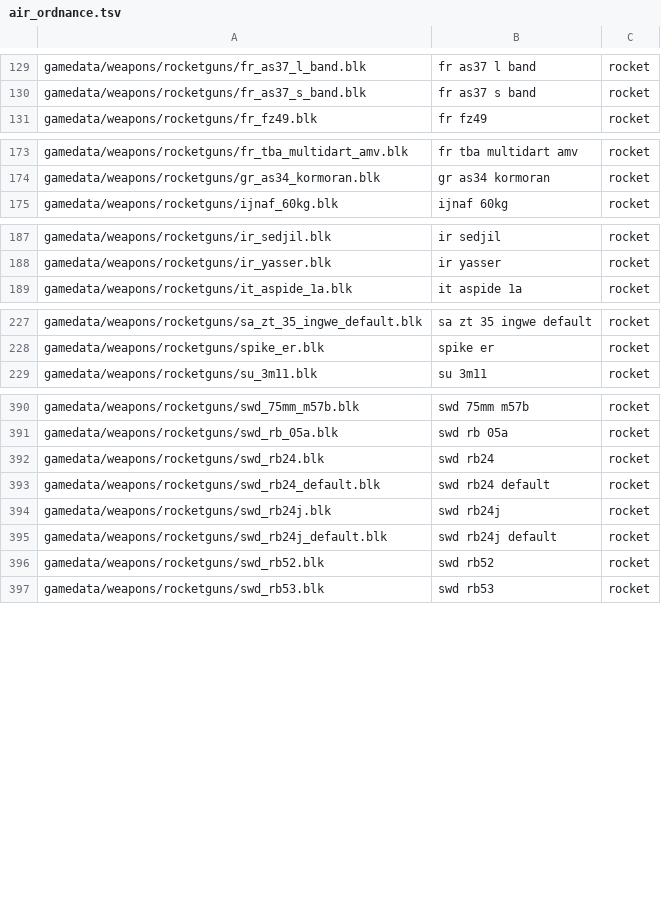
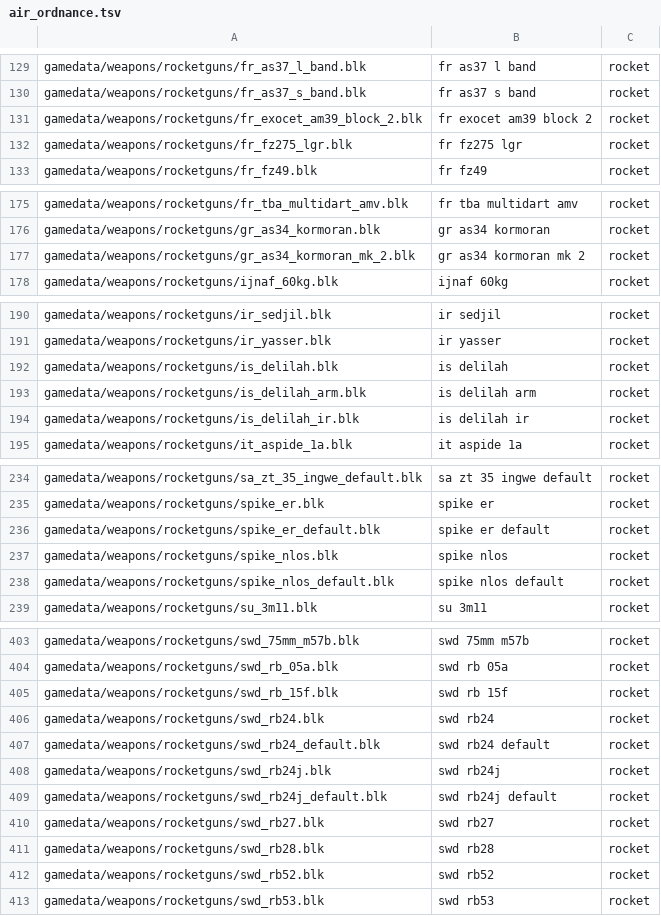
Before and after one commit to VanillaWong/Universal-Test-Lab-Vanilla-Version, a TSV file: data/air_ordnance.tsv, drawn as a sheet; only a part is shown, gaps mark what is left out; the diff covers the shown part only.

```diff
--- a/data/air_ordnance.tsv
+++ b/data/air_ordnance.tsv
@@ -130,2 +130,4 @@ gamedata/weapons/rocketguns/fr_as37_l_band.blk	fr as37 l band	rocket
 gamedata/weapons/rocketguns/fr_as37_s_band.blk	fr as37 s band	rocket
+gamedata/weapons/rocketguns/fr_exocet_am39_block_2.blk	fr exocet am39 block 2	rocket
+gamedata/weapons/rocketguns/fr_fz275_lgr.blk	fr fz275 lgr	rocket
 gamedata/weapons/rocketguns/fr_fz49.blk	fr fz49	rocket
@@ -174,2 +176,3 @@ gamedata/weapons/rocketguns/fr_tba_multidart_amv.blk	fr tba multidart amv	rocket
 gamedata/weapons/rocketguns/gr_as34_kormoran.blk	gr as34 kormoran	rocket
+gamedata/weapons/rocketguns/gr_as34_kormoran_mk_2.blk	gr as34 kormoran mk 2	rocket
 gamedata/weapons/rocketguns/ijnaf_60kg.blk	ijnaf 60kg	rocket
@@ -188,2 +191,5 @@ gamedata/weapons/rocketguns/ir_sedjil.blk	ir sedjil	rocket
 gamedata/weapons/rocketguns/ir_yasser.blk	ir yasser	rocket
+gamedata/weapons/rocketguns/is_delilah.blk	is delilah	rocket
+gamedata/weapons/rocketguns/is_delilah_arm.blk	is delilah arm	rocket
+gamedata/weapons/rocketguns/is_delilah_ir.blk	is delilah ir	rocket
 gamedata/weapons/rocketguns/it_aspide_1a.blk	it aspide 1a	rocket
@@ -228,2 +235,5 @@ gamedata/weapons/rocketguns/sa_zt_35_ingwe_default.blk	sa zt 35 ingwe default	ro
 gamedata/weapons/rocketguns/spike_er.blk	spike er	rocket
+gamedata/weapons/rocketguns/spike_er_default.blk	spike er default	rocket
+gamedata/weapons/rocketguns/spike_nlos.blk	spike nlos	rocket
+gamedata/weapons/rocketguns/spike_nlos_default.blk	spike nlos default	rocket
 gamedata/weapons/rocketguns/su_3m11.blk	su 3m11	rocket
@@ -391,2 +404,3 @@ gamedata/weapons/rocketguns/swd_75mm_m57b.blk	swd 75mm m57b	rocket
 gamedata/weapons/rocketguns/swd_rb_05a.blk	swd rb 05a	rocket
+gamedata/weapons/rocketguns/swd_rb_15f.blk	swd rb 15f	rocket
 gamedata/weapons/rocketguns/swd_rb24.blk	swd rb24	rocket
@@ -395,2 +409,4 @@ gamedata/weapons/rocketguns/swd_rb24j.blk	swd rb24j	rocket
 gamedata/weapons/rocketguns/swd_rb24j_default.blk	swd rb24j default	rocket
+gamedata/weapons/rocketguns/swd_rb27.blk	swd rb27	rocket
+gamedata/weapons/rocketguns/swd_rb28.blk	swd rb28	rocket
 gamedata/weapons/rocketguns/swd_rb52.blk	swd rb52	rocket
```
Also changed, not shown: 15 added rows elsewhere in this file, data/aircraft.tsv, data/aircraft_radar_sites.tsv, 42 other files.
